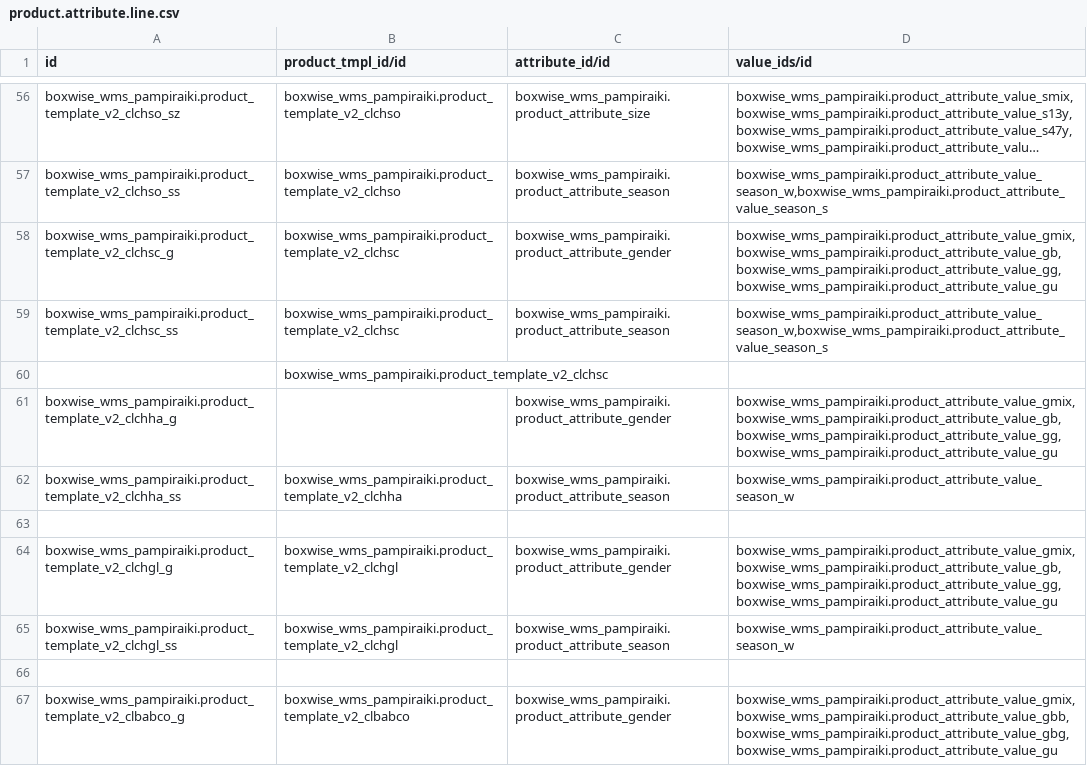
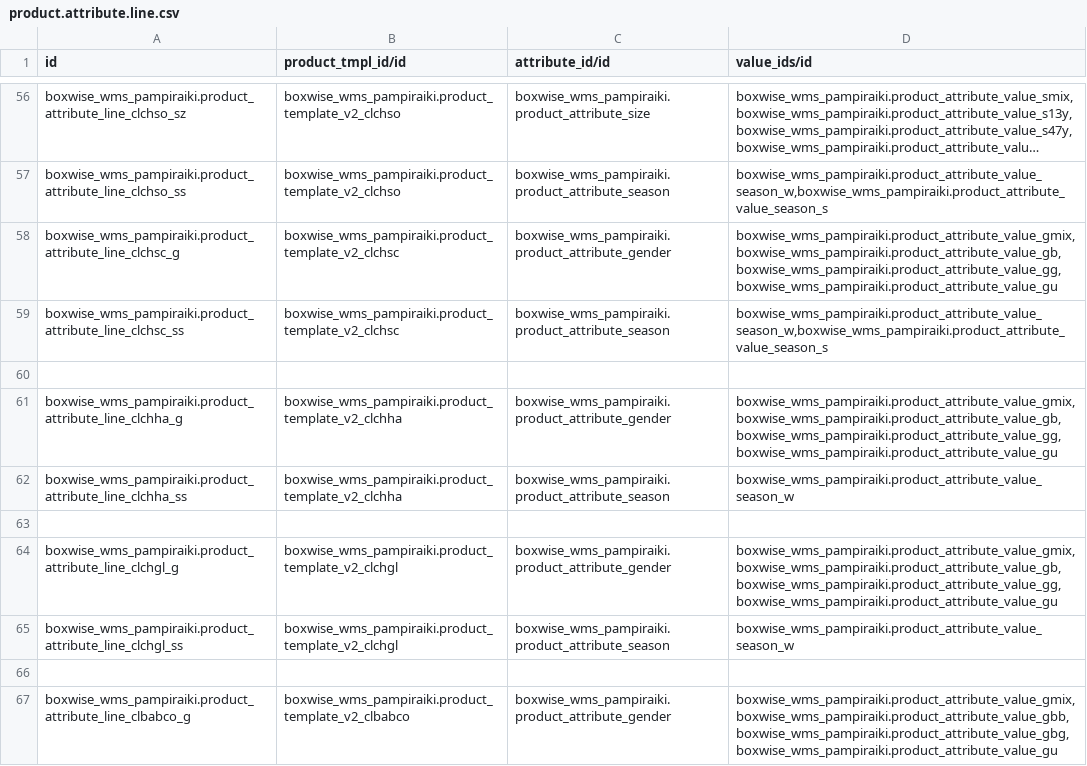
Before and after one commit to boxwise/boxwise_wms, a CSV file: data/product.attribute.line.csv, drawn as a sheet; only a part is shown, gaps mark what is left out; long unchanged cells end in …; removed rows and columns are numbered as before the commit, all else as after; the diff covers the shown part only; the diff names each change by its address in the sheet, - before the commit and + after, or states it on an @@ line.

```diff
--- a/data/product.attribute.line.csv
+++ b/data/product.attribute.line.csv
-A56 (id): boxwise_wms_pampiraiki.product_template_v2_clchso_sz
+A56 (id): boxwise_wms_pampiraiki.product_attribute_line_clchso_sz
-A57 (id): boxwise_wms_pampiraiki.product_template_v2_clchso_ss
+A57 (id): boxwise_wms_pampiraiki.product_attribute_line_clchso_ss
-A58 (id): boxwise_wms_pampiraiki.product_template_v2_clchsc_g
+A58 (id): boxwise_wms_pampiraiki.product_attribute_line_clchsc_g
-A59 (id): boxwise_wms_pampiraiki.product_template_v2_clchsc_ss
+A59 (id): boxwise_wms_pampiraiki.product_attribute_line_clchsc_ss
-row 60:  | boxwise_wms_pampiraiki.product_template_v2_clchsc
-row 61: boxwise_wms_pampiraiki.product_template_v2_clchha_g |  | boxwise_wms_pampiraiki.product_attribute_gender | boxwise_wms_pampiraiki.product_attribute_value_gmix,boxwise_wms_pampiraiki.product_attribute_value_gb,boxwise_wms_pampiraiki.product_attribute_value_gg,boxwise_wms_pampiraiki.product_attribute_value_gu
-row 62: boxwise_wms_pampiraiki.product_template_v2_clchha_ss | boxwise_wms_pampiraiki.product_template_v2_clchha | boxwise_wms_pampiraiki.product_attribute_season | boxwise_wms_pampiraiki.product_attribute_value_season_w
-A61 (id): boxwise_wms_pampiraiki.product_template_v2_clchgl_g
+A61 (id): boxwise_wms_pampiraiki.product_attribute_line_clchha_g
-B61:B62 (product_tmpl_id/id): boxwise_wms_pampiraiki.product_template_v2_clchgl
+B61:B62 (product_tmpl_id/id): boxwise_wms_pampiraiki.product_template_v2_clchha
-A62 (id): boxwise_wms_pampiraiki.product_template_v2_clchgl_ss
+A62 (id): boxwise_wms_pampiraiki.product_attribute_line_clchha_ss
+row 64: boxwise_wms_pampiraiki.product_attribute_line_clchgl_g | boxwise_wms_pampiraiki.product_template_v2_clchgl | boxwise_wms_pampiraiki.product_attribute_gender | boxwise_wms_pampiraiki.product_attribute_value_gmix,boxwise_wms_pampiraiki.product_attribute_value_gb,boxwise_wms_pampiraiki.product_attribute_value_gg,boxwise_wms_pampiraiki.product_attribute_value_gu
+row 65: boxwise_wms_pampiraiki.product_attribute_line_clchgl_ss | boxwise_wms_pampiraiki.product_template_v2_clchgl | boxwise_wms_pampiraiki.product_attribute_season | boxwise_wms_pampiraiki.product_attribute_value_season_w
+row 66: (empty)
-A67 (id): boxwise_wms_pampiraiki.product_template_v2_clbabco_g
+A67 (id): boxwise_wms_pampiraiki.product_attribute_line_clbabco_g
```
Also changed, not shown: 121 edited cells elsewhere in this file, 3 other files.
